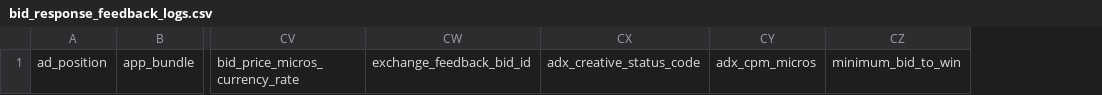
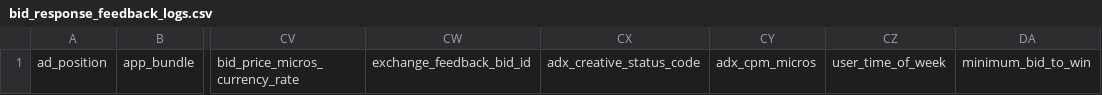
Before and after one commit to BeeswaxIO/beeswax-api, a CSV file: beeswax/logs/batch/bid_response_feedback_logs.csv, drawn as a sheet; only a part is shown, gaps mark what is left out; the diff names each change by its address in the sheet, - before the commit and + after, or states it on an @@ line.

Commit message:
Add user_time_of_week

```diff
--- a/beeswax/logs/batch/bid_response_feedback_logs.csv
+++ b/beeswax/logs/batch/bid_response_feedback_logs.csv
+column CZ, row 1: user_time_of_week
```
